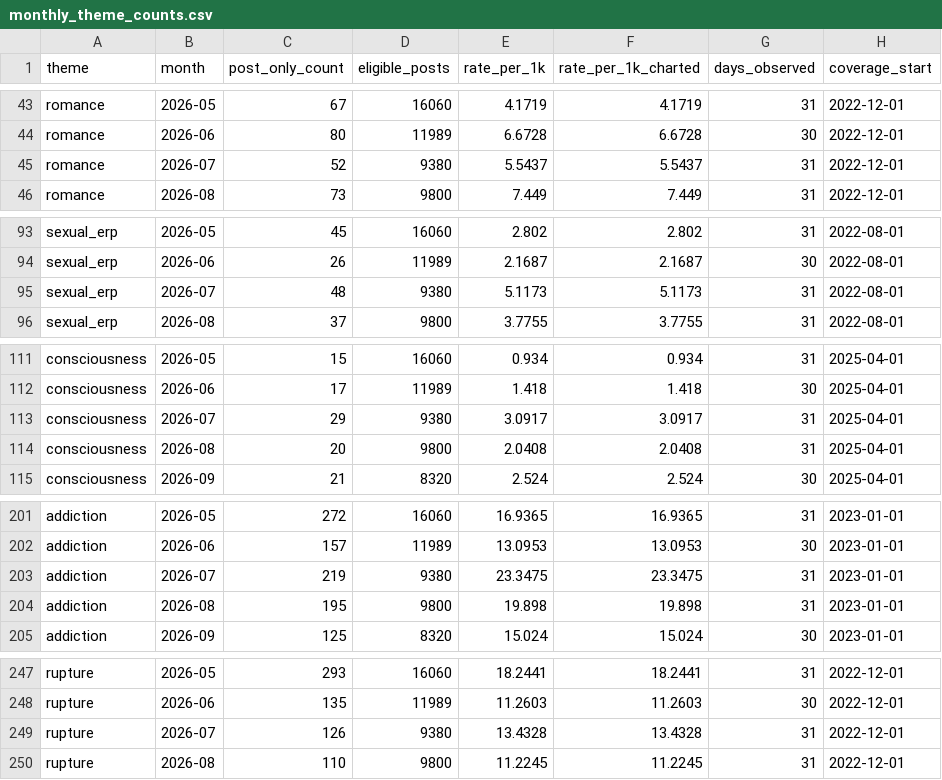
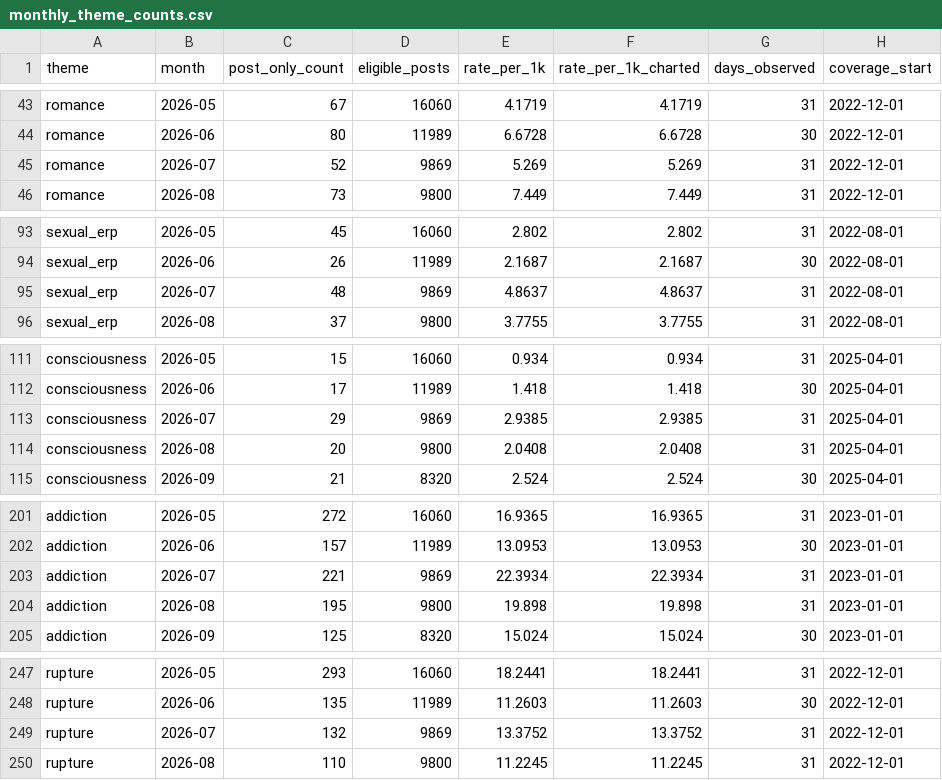
Before and after one commit to hopeshub/myfriendisai, a CSV file: web/public/dataset/v1/monthly_theme_counts.csv, drawn as a sheet; only a part is shown, gaps mark what is left out; the diff covers the shown part only.

```diff
--- a/web/public/dataset/v1/monthly_theme_counts.csv
+++ b/web/public/dataset/v1/monthly_theme_counts.csv
@@ -44,3 +44,3 @@ romance,2026-05,67,16060,4.1719,4.1719,31,2022-12-01
 romance,2026-06,80,11989,6.6728,6.6728,30,2022-12-01
-romance,2026-07,52,9380,5.5437,5.5437,31,2022-12-01
+romance,2026-07,52,9869,5.269,5.269,31,2022-12-01
 romance,2026-08,73,9800,7.449,7.449,31,2022-12-01
@@ -94,3 +94,3 @@ sexual_erp,2026-05,45,16060,2.802,2.802,31,2022-08-01
 sexual_erp,2026-06,26,11989,2.1687,2.1687,30,2022-08-01
-sexual_erp,2026-07,48,9380,5.1173,5.1173,31,2022-08-01
+sexual_erp,2026-07,48,9869,4.8637,4.8637,31,2022-08-01
 sexual_erp,2026-08,37,9800,3.7755,3.7755,31,2022-08-01
@@ -112,3 +112,3 @@ consciousness,2026-05,15,16060,0.934,0.934,31,2025-04-01
 consciousness,2026-06,17,11989,1.418,1.418,30,2025-04-01
-consciousness,2026-07,29,9380,3.0917,3.0917,31,2025-04-01
+consciousness,2026-07,29,9869,2.9385,2.9385,31,2025-04-01
 consciousness,2026-08,20,9800,2.0408,2.0408,31,2025-04-01
@@ -202,3 +202,3 @@ addiction,2026-05,272,16060,16.9365,16.9365,31,2023-01-01
 addiction,2026-06,157,11989,13.0953,13.0953,30,2023-01-01
-addiction,2026-07,219,9380,23.3475,23.3475,31,2023-01-01
+addiction,2026-07,221,9869,22.3934,22.3934,31,2023-01-01
 addiction,2026-08,195,9800,19.898,19.898,31,2023-01-01
@@ -248,3 +248,3 @@ rupture,2026-05,293,16060,18.2441,18.2441,31,2022-12-01
 rupture,2026-06,135,11989,11.2603,11.2603,30,2022-12-01
-rupture,2026-07,126,9380,13.4328,13.4328,31,2022-12-01
+rupture,2026-07,132,9869,13.3752,13.3752,31,2022-12-01
 rupture,2026-08,110,9800,11.2245,11.2245,31,2022-12-01
```
Also changed, not shown: 3 edited cells elsewhere in this file, web/public/dataset/v1/monthly_community_volumes.csv, 20 other files.
